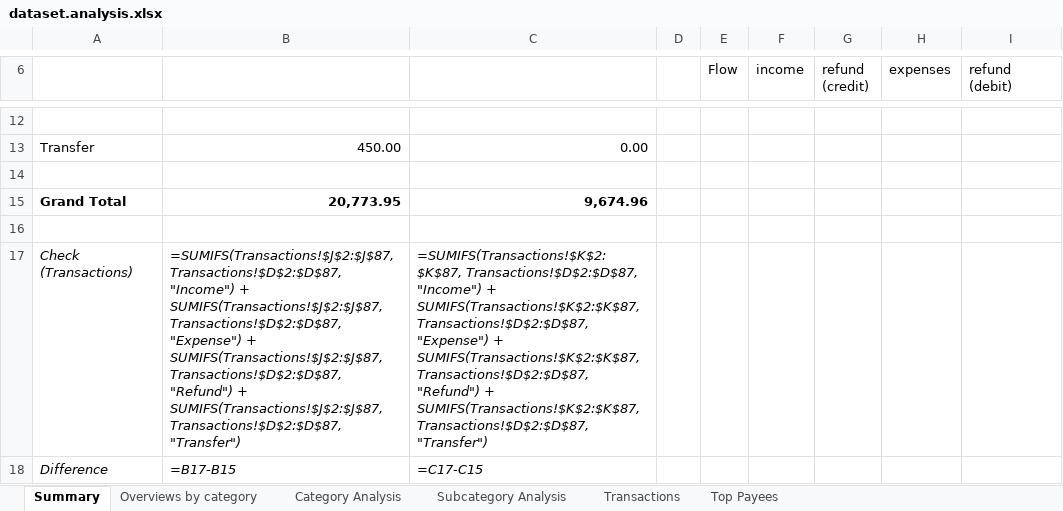
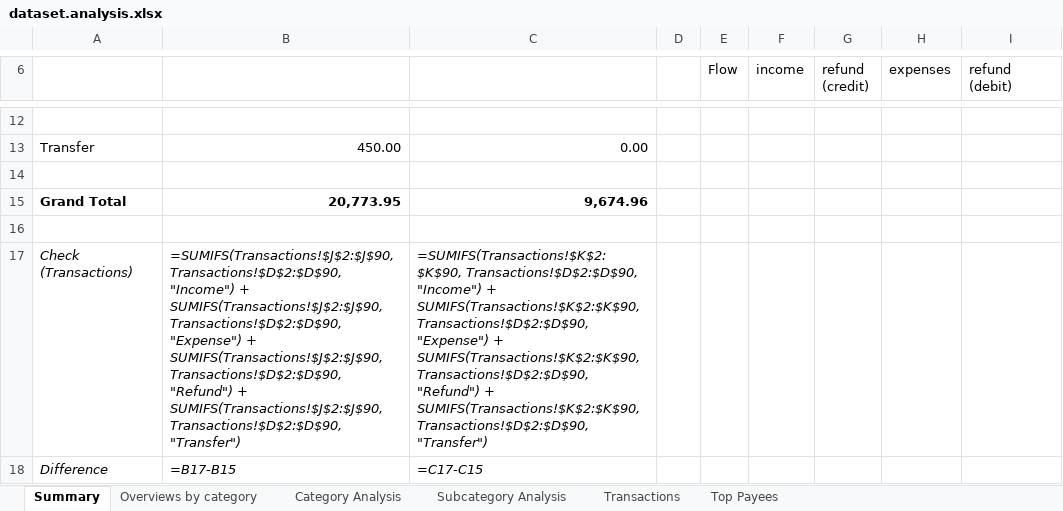
Before and after one commit to rauricus/Budget-Analysis-Tool, an Excel workbook: data/example/output/dataset.analysis.xlsx, sheet Summary, drawn as a sheet; only a part is shown, gaps mark what is left out; values as stored, in another font and other column widths than the file's, no borders; formulas without a stored value are shown as written; charts and pictures not drawn; the diff names each change by its address in the sheet, - before the commit and + after, or states it on an @@ line.

```diff
--- a/data/example/output/dataset.analysis.xlsx (sheet Summary)
+++ b/data/example/output/dataset.analysis.xlsx (sheet Summary)
-B17: =SUMIFS(Transactions!$J$2:$J$87, Transactions!$D$2:$D$87, "Income") + SUMIFS(Transactions!$J$2:$J$87, Transactions!$D$2:$D$87, "Expense") + SUMIFS(Transactions!$J$2:$J$87, Transactions!$D$2:$D$87, "Refund") + SUMIFS(Transactions!$J$2:$J$87, Transactions!$D$2:$D$87, "Transfer")
+B17: =SUMIFS(Transactions!$J$2:$J$90, Transactions!$D$2:$D$90, "Income") + SUMIFS(Transactions!$J$2:$J$90, Transactions!$D$2:$D$90, "Expense") + SUMIFS(Transactions!$J$2:$J$90, Transactions!$D$2:$D$90, "Refund") + SUMIFS(Transactions!$J$2:$J$90, Transactions!$D$2:$D$90, "Transfer")
-C17: =SUMIFS(Transactions!$K$2:$K$87, Transactions!$D$2:$D$87, "Income") + SUMIFS(Transactions!$K$2:$K$87, Transactions!$D$2:$D$87, "Expense") + SUMIFS(Transactions!$K$2:$K$87, Transactions!$D$2:$D$87, "Refund") + SUMIFS(Transactions!$K$2:$K$87, Transactions!$D$2:$D$87, "Transfer")
+C17: =SUMIFS(Transactions!$K$2:$K$90, Transactions!$D$2:$D$90, "Income") + SUMIFS(Transactions!$K$2:$K$90, Transactions!$D$2:$D$90, "Expense") + SUMIFS(Transactions!$K$2:$K$90, Transactions!$D$2:$D$90, "Refund") + SUMIFS(Transactions!$K$2:$K$90, Transactions!$D$2:$D$90, "Transfer")
```
Also changed, not shown: sheet Top Payees, sheet Transactions, sheet Subcategory Analysis, sheet Category Analysis, sheet Overviews by category, 9 other files.
